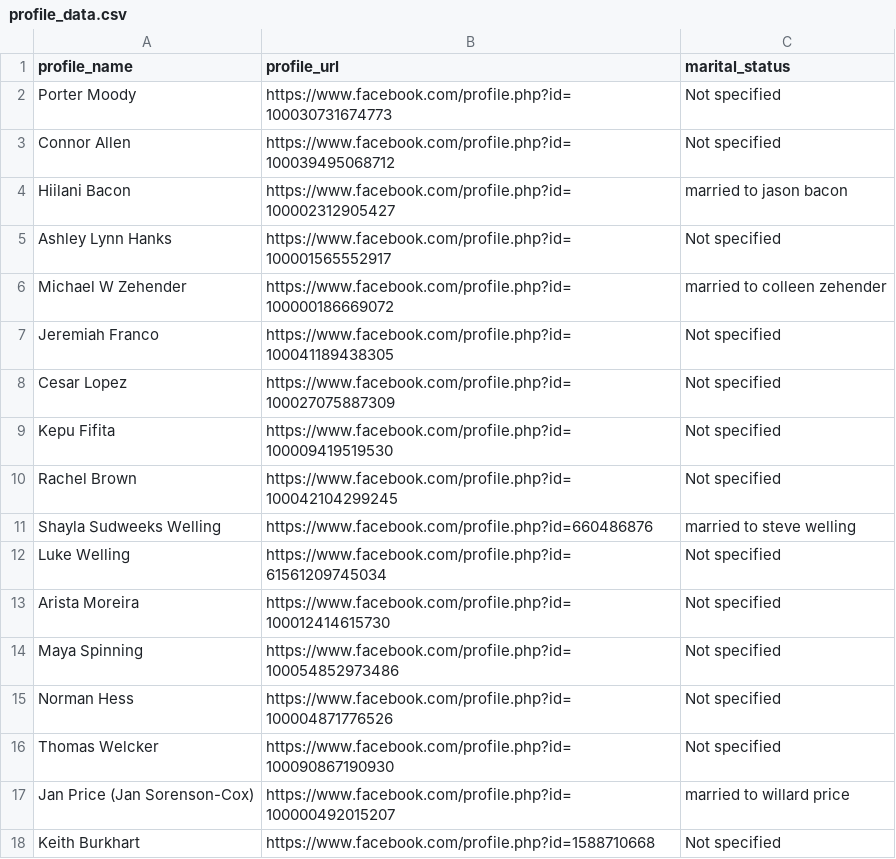
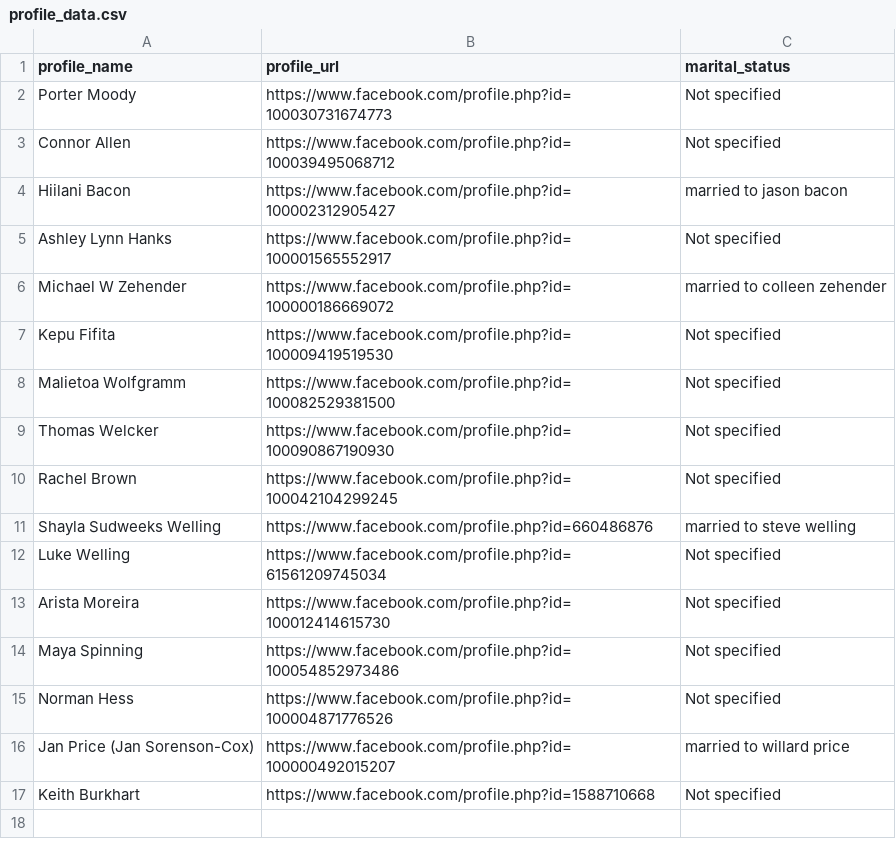
Before and after one commit to porterbmoody/facebook_profile_scraper, a CSV file: profile_data.csv, drawn as a sheet.

```diff
--- a/profile_data.csv
+++ b/profile_data.csv
@@ -6,5 +6,5 @@
 "Michael W Zehender","https://www.facebook.com/profile.php?id=100000186669072","married to colleen zehender"
-"Jeremiah Franco","https://www.facebook.com/profile.php?id=100041189438305","Not specified"
-"Cesar Lopez","https://www.facebook.com/profile.php?id=100027075887309","Not specified"
 "Kepu Fifita","https://www.facebook.com/profile.php?id=100009419519530","Not specified"
+"Malietoa Wolfgramm","https://www.facebook.com/profile.php?id=100082529381500","Not specified"
+"Thomas Welcker","https://www.facebook.com/profile.php?id=100090867190930","Not specified"
 "Rachel Brown","https://www.facebook.com/profile.php?id=100042104299245","Not specified"
@@ -15,3 +15,2 @@
 "Norman Hess","https://www.facebook.com/profile.php?id=100004871776526","Not specified"
-"Thomas Welcker","https://www.facebook.com/profile.php?id=100090867190930","Not specified"
 "Jan Price  (Jan Sorenson-Cox)","https://www.facebook.com/profile.php?id=100000492015207","married to willard price"
```
Also changed, not shown: 8 other files.
